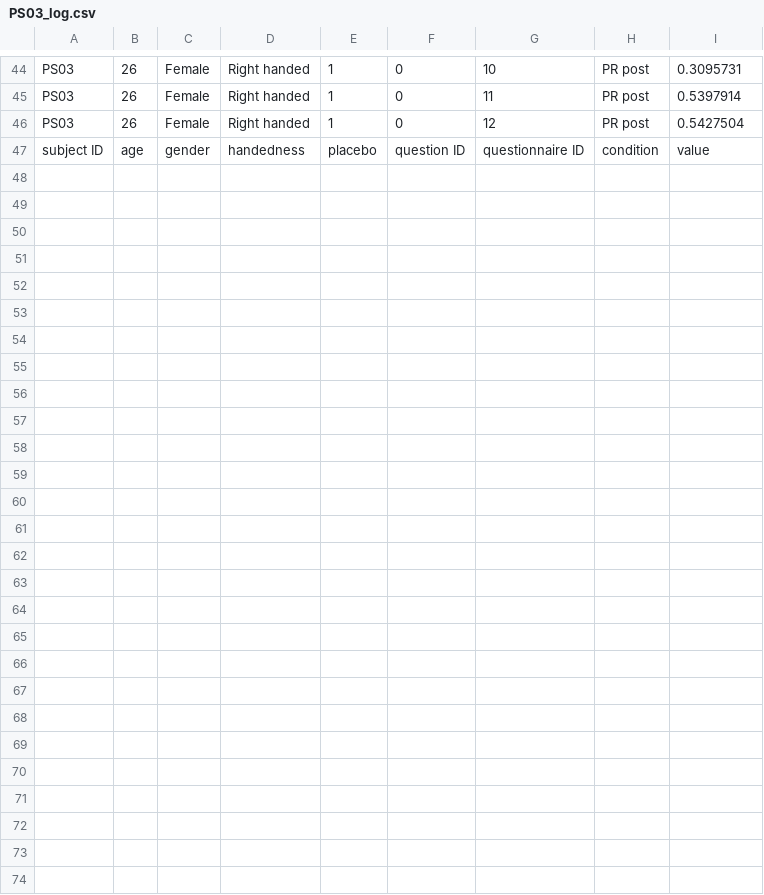
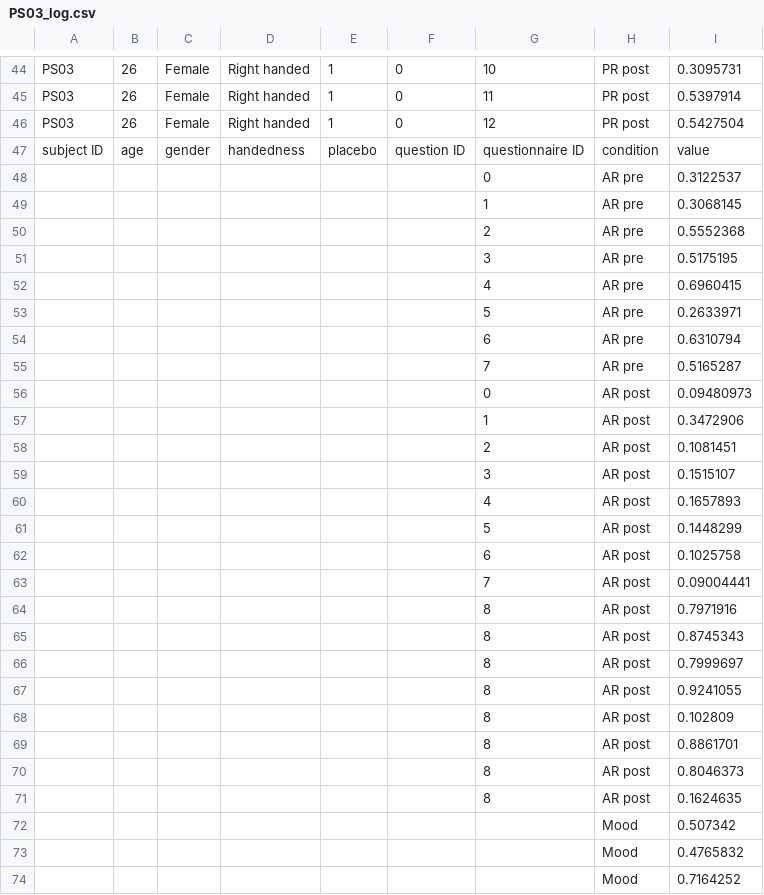
Before and after one commit to marteroel/Basic-AR-Vive, a CSV file: AR-Vive/Logs/PS03_log.csv, drawn as a sheet; only a part is shown, gaps mark what is left out; the diff names each change by its address in the sheet, - before the commit and + after, or states it on an @@ line.

```diff
--- a/AR-Vive/Logs/PS03_log.csv
+++ b/AR-Vive/Logs/PS03_log.csv
+row 48:  |  |  |  |  |  | 0 | AR pre | 0.3122537
+row 49:  |  |  |  |  |  | 1 | AR pre | 0.3068145
+row 50:  |  |  |  |  |  | 2 | AR pre | 0.5552368
+row 51:  |  |  |  |  |  | 3 | AR pre | 0.5175195
+row 52:  |  |  |  |  |  | 4 | AR pre | 0.6960415
+row 53:  |  |  |  |  |  | 5 | AR pre | 0.2633971
+row 54:  |  |  |  |  |  | 6 | AR pre | 0.6310794
+row 55:  |  |  |  |  |  | 7 | AR pre | 0.5165287
+row 56:  |  |  |  |  |  | 0 | AR post | 0.09480973
+row 57:  |  |  |  |  |  | 1 | AR post | 0.3472906
+row 58:  |  |  |  |  |  | 2 | AR post | 0.1081451
+row 59:  |  |  |  |  |  | 3 | AR post | 0.1515107
+row 60:  |  |  |  |  |  | 4 | AR post | 0.1657893
+row 61:  |  |  |  |  |  | 5 | AR post | 0.1448299
+row 62:  |  |  |  |  |  | 6 | AR post | 0.1025758
+row 63:  |  |  |  |  |  | 7 | AR post | 0.09004441
+row 64:  |  |  |  |  |  | 8 | AR post | 0.7971916
+row 65:  |  |  |  |  |  | 8 | AR post | 0.8745343
+row 66:  |  |  |  |  |  | 8 | AR post | 0.7999697
+row 67:  |  |  |  |  |  | 8 | AR post | 0.9241055
+row 68:  |  |  |  |  |  | 8 | AR post | 0.102809
+row 69:  |  |  |  |  |  | 8 | AR post | 0.8861701
+row 70:  |  |  |  |  |  | 8 | AR post | 0.8046373
+row 71:  |  |  |  |  |  | 8 | AR post | 0.1624635
+row 72:  |  |  |  |  |  |  | Mood | 0.507342
+row 73:  |  |  |  |  |  |  | Mood | 0.4765832
+row 74:  |  |  |  |  |  |  | Mood | 0.7164252
```
Also changed, not shown: AR-Vive/Lists/post_long.csv, AR-Vive/Lists/post_long_ar.csv, 28 other files.
